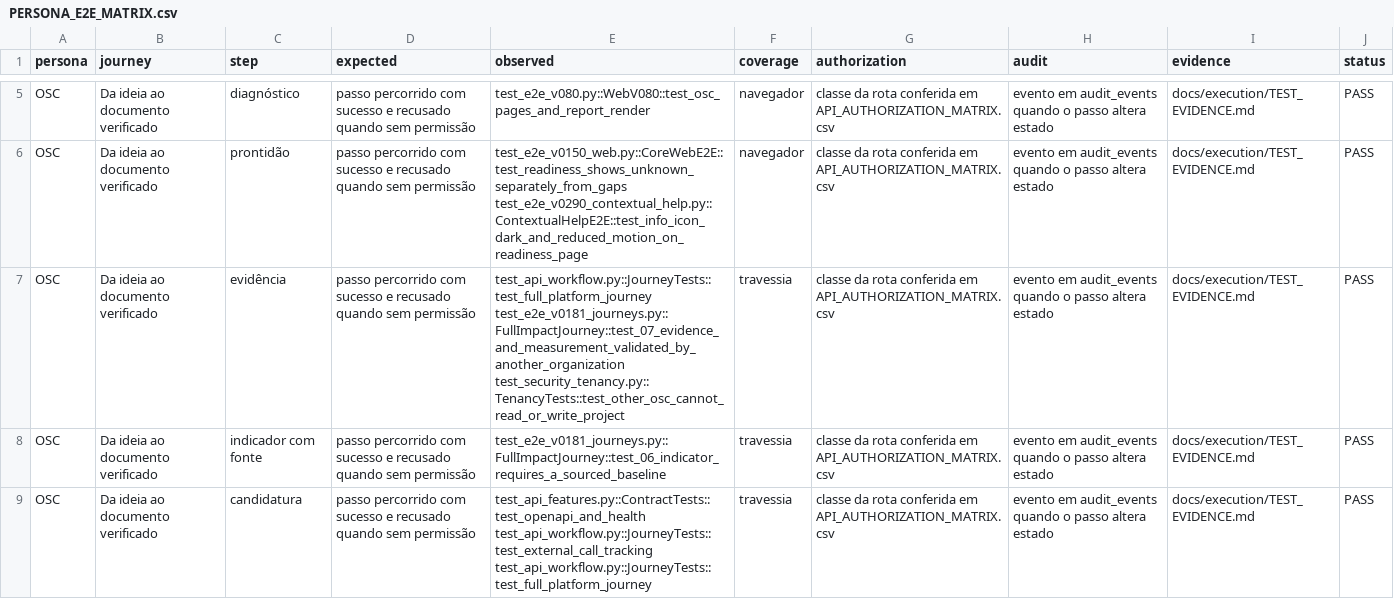
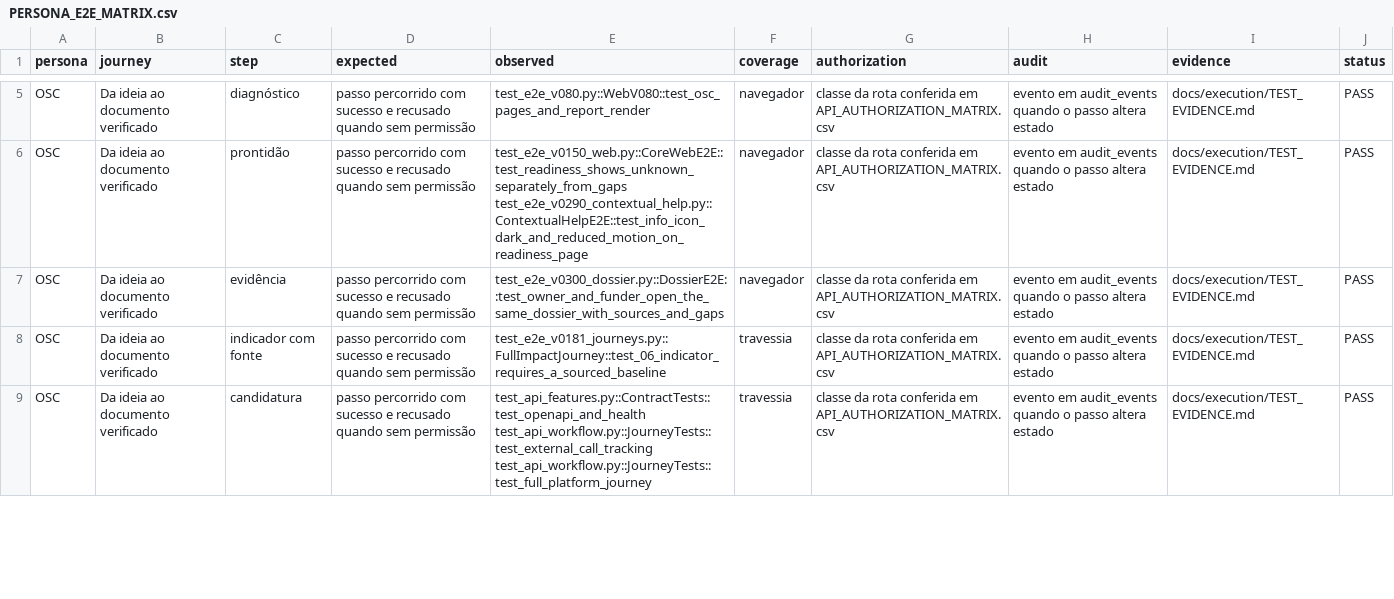
Before and after one commit to jciebres-eng/impactohubsocial, a CSV file: docs/execution/PERSONA_E2E_MATRIX.csv, drawn as a sheet; only a part is shown, gaps mark what is left out.

```diff
--- a/docs/execution/PERSONA_E2E_MATRIX.csv
+++ b/docs/execution/PERSONA_E2E_MATRIX.csv
@@ -6,3 +6,3 @@ OSC,Da ideia ao documento verificado,diagnóstico,passo percorrido com sucesso e
 OSC,Da ideia ao documento verificado,prontidão,passo percorrido com sucesso e recusado quando sem permissão,test_e2e_v0150_web.py::CoreWebE2E::test_readiness_shows_unknown_separately_from_gaps test_e2e_v0290_contextual_help.py::ContextualHelpE2E::test_info_icon_dark_and_reduced_motion_on_readiness_page,navegador,classe da rota conferida em API_AUTHORIZATION_MATRIX.csv,evento em audit_events quando o passo altera estado,docs/execution/TEST_EVIDENCE.md,PASS
-OSC,Da ideia ao documento verificado,evidência,passo percorrido com sucesso e recusado quando sem permissão,test_api_workflow.py::JourneyTests::test_full_platform_journey test_e2e_v0181_journeys.py::FullImpactJourney::test_07_evidence_and_measurement_validated_by_another_organization test_security_tenancy.py::TenancyTests::test_other_osc_cannot_read_or_write_project,travessia,classe da rota conferida em API_AUTHORIZATION_MATRIX.csv,evento em audit_events quando o passo altera estado,docs/execution/TEST_EVIDENCE.md,PASS
+OSC,Da ideia ao documento verificado,evidência,passo percorrido com sucesso e recusado quando sem permissão,test_e2e_v0300_dossier.py::DossierE2E::test_owner_and_funder_open_the_same_dossier_with_sources_and_gaps,navegador,classe da rota conferida em API_AUTHORIZATION_MATRIX.csv,evento em audit_events quando o passo altera estado,docs/execution/TEST_EVIDENCE.md,PASS
 OSC,Da ideia ao documento verificado,indicador com fonte,passo percorrido com sucesso e recusado quando sem permissão,test_e2e_v0181_journeys.py::FullImpactJourney::test_06_indicator_requires_a_sourced_baseline,travessia,classe da rota conferida em API_AUTHORIZATION_MATRIX.csv,evento em audit_events quando o passo altera estado,docs/execution/TEST_EVIDENCE.md,PASS
```
Also changed, not shown: docs/execution/API_AUTHORIZATION_MATRIX.csv, 13 other files.
